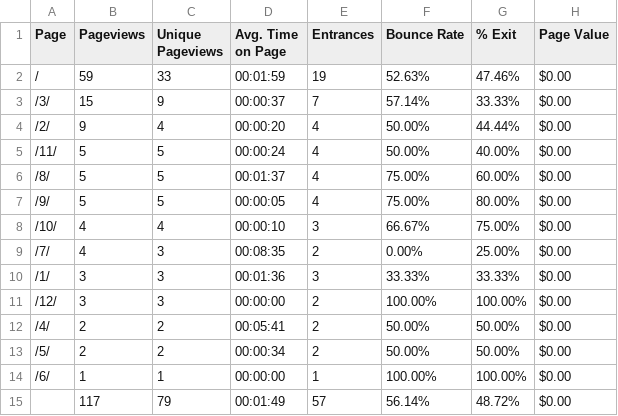
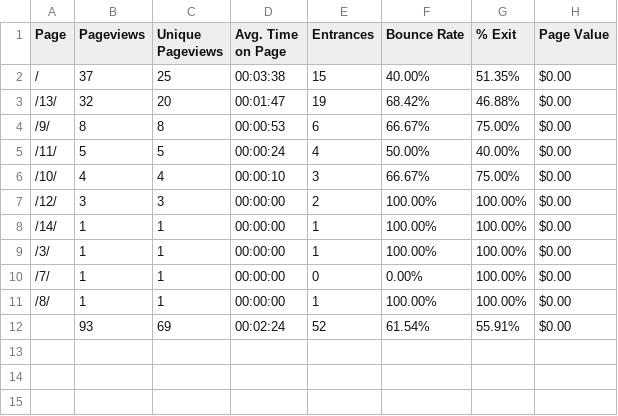
Before and after one commit to j6k4m8/365papers, a CSV file: scripts/pages-hits.csv, drawn as a sheet.

```diff
--- a/scripts/pages-hits.csv
+++ b/scripts/pages-hits.csv
@@ -1,15 +1,12 @@
 Page,Pageviews,Unique Pageviews,Avg. Time on Page,Entrances,Bounce Rate,% Exit,Page Value
-/,59,33,00:01:59,19,52.63%,47.46%,$0.00
-/3/,15,9,00:00:37,7,57.14%,33.33%,$0.00
-/2/,9,4,00:00:20,4,50.00%,44.44%,$0.00
+/,37,25,00:03:38,15,40.00%,51.35%,$0.00
+/13/,32,20,00:01:47,19,68.42%,46.88%,$0.00
+/9/,8,8,00:00:53,6,66.67%,75.00%,$0.00
 /11/,5,5,00:00:24,4,50.00%,40.00%,$0.00
-/8/,5,5,00:01:37,4,75.00%,60.00%,$0.00
-/9/,5,5,00:00:05,4,75.00%,80.00%,$0.00
 /10/,4,4,00:00:10,3,66.67%,75.00%,$0.00
-/7/,4,3,00:08:35,2,0.00%,25.00%,$0.00
-/1/,3,3,00:01:36,3,33.33%,33.33%,$0.00
 /12/,3,3,00:00:00,2,100.00%,100.00%,$0.00
-/4/,2,2,00:05:41,2,50.00%,50.00%,$0.00
-/5/,2,2,00:00:34,2,50.00%,50.00%,$0.00
-/6/,1,1,00:00:00,1,100.00%,100.00%,$0.00
-,117,79,00:01:49,57,56.14%,48.72%,$0.00
+/14/,1,1,00:00:00,1,100.00%,100.00%,$0.00
+/3/,1,1,00:00:00,1,100.00%,100.00%,$0.00
+/7/,1,1,00:00:00,0,0.00%,100.00%,$0.00
+/8/,1,1,00:00:00,1,100.00%,100.00%,$0.00
+,93,69,00:02:24,52,61.54%,55.91%,$0.00
```
Also changed, not shown: 3 other files.
